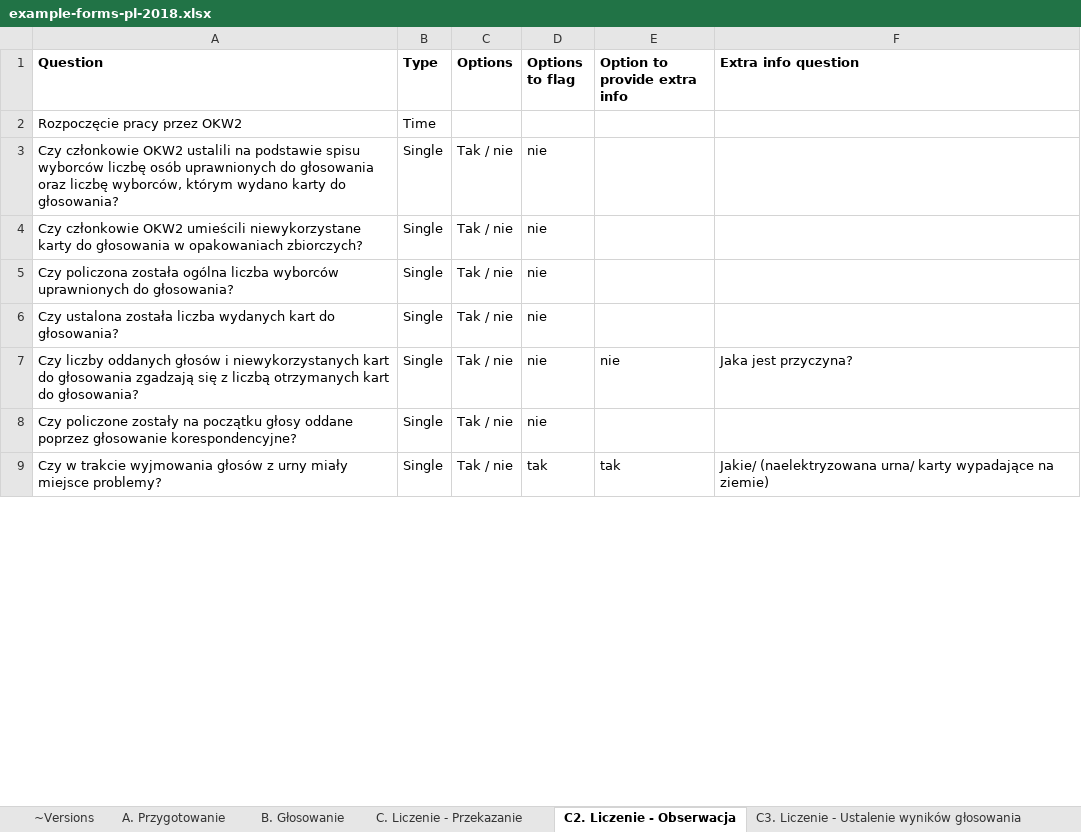
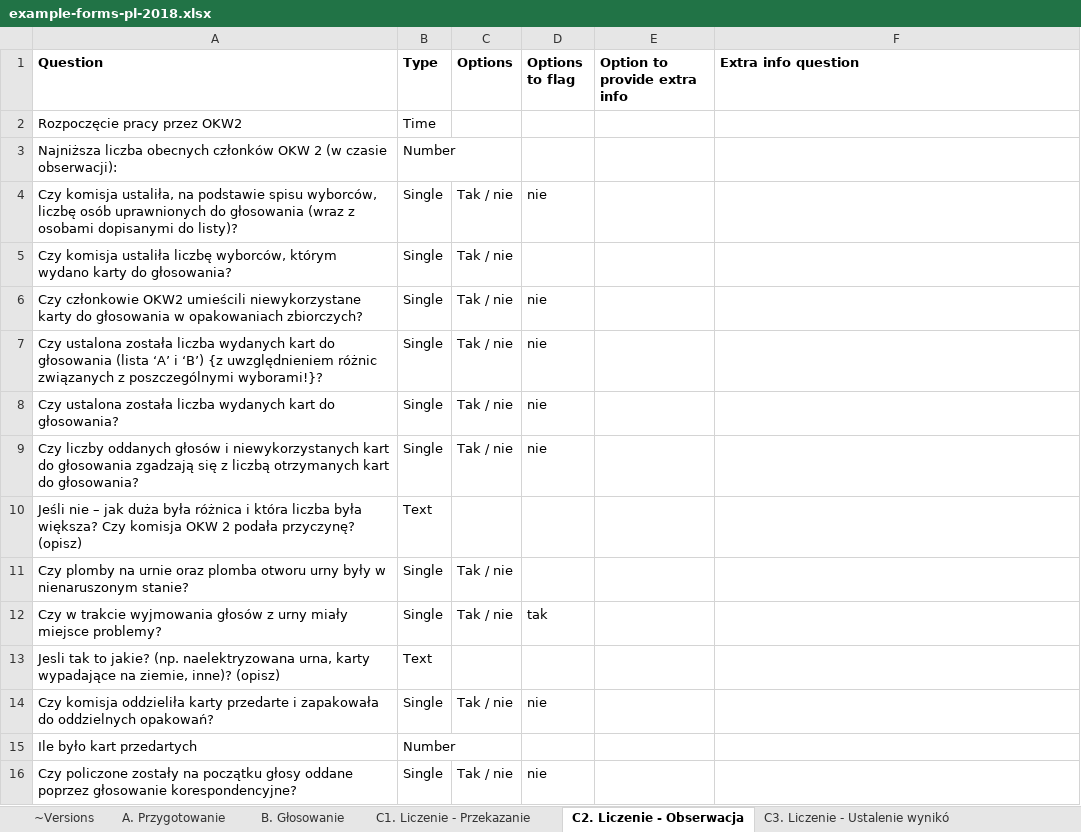
Before and after one commit to epforgpl/monitorizare-vot, an Excel workbook: forms-import/example-forms-pl-2018.xlsx, sheet C2. Liczenie - Obserwacja, drawn as a sheet; only a part is shown; values as stored, in another font and other column widths than the file's, no borders; removed rows and columns are numbered as before the commit, all else as after; the diff covers the shown part only; the diff names each change by its address in the sheet, - before the commit and + after, or states it on an @@ line.

```diff
--- a/forms-import/example-forms-pl-2018.xlsx (sheet C2. Liczenie - Obserwacja)
+++ b/forms-import/example-forms-pl-2018.xlsx (sheet C2. Liczenie - Obserwacja)
-sheet tab: C. Liczenie - Przekazanie
+sheet tab: C1. Liczenie - Przekazanie
-sheet tab: C3. Liczenie - Ustalenie wyników głosowania
+sheet tab: C3. Liczenie - Ustalenie wynikó
+row 3: Najniższa liczba obecnych członków OKW 2 (w czasie obserwacji): | Number
-A4 (Question): Czy członkowie OKW2 ustalili na podstawie spisu wyborców liczbę osób uprawnionych do głosowania oraz liczbę wyborców, którym wydano karty do głosowania?
+A4 (Question): Czy komisja ustaliła, na podstawie spisu wyborców, liczbę osób uprawnionych do głosowania (wraz z osobami dopisanymi do listy)?
+row 5: Czy komisja ustaliła liczbę wyborców, którym wydano karty do głosowania? | Single | Tak / nie
-A7 (Question): Czy policzona została ogólna liczba wyborców uprawnionych do głosowania?
+A7 (Question): Czy ustalona została liczba wydanych kart do głosowania (lista ‘A’ i ‘B’) {z uwzględnieniem różnic związanych z poszczególnymi wyborami!}?
-E9 (Option to provide extra info): nie
+E9 (Option to provide extra info): (empty)
-F9 (Extra info question): Jaka jest przyczyna?
+F9 (Extra info question): (empty)
+row 10: Jeśli nie – jak duża była różnica i która liczba była większa? Czy komisja OKW 2 podała przyczynę? (opisz) | Text
+row 11: Czy plomby na urnie oraz plomba otworu urny były w nienaruszonym stanie? | Single | Tak / nie
+row 12: Czy w trakcie wyjmowania głosów z urny miały miejsce problemy? | Single | Tak / nie | tak
+row 13: Jesli tak to jakie? (np. naelektryzowana urna, karty wypadające na ziemie, inne)? (opisz) | Text
+row 14: Czy komisja oddzieliła karty przedarte i zapakowała do oddzielnych opakowań? | Single | Tak / nie | nie
@@ row 12 moved to row 15: Ile było kart przedartych @@
-row 9: Czy w trakcie wyjmowania głosów z urny miały miejsce problemy? | Single | Tak / nie | tak | tak | Jakie/ (naelektryzowana urna/ karty wypadające na ziemie)
```
Also changed, not shown: 4 added rows, 1 removed row and 8 edited cells elsewhere in this sheet, sheet B. Głosowanie, sheet D. Tabulacja, sheet C3. Liczenie - Ustalenie wynikó, sheet A. Przygotowanie, sheet C1. Liczenie - Przekazanie, sheet ~Versions, 1 more sheet, 2 other files.
